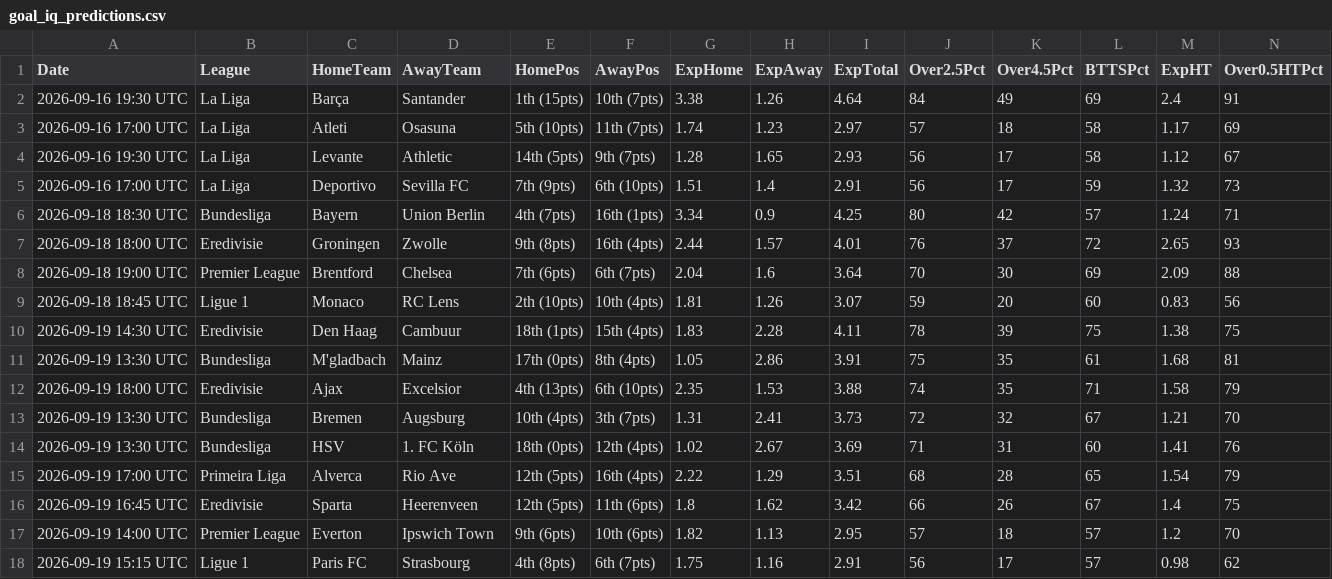
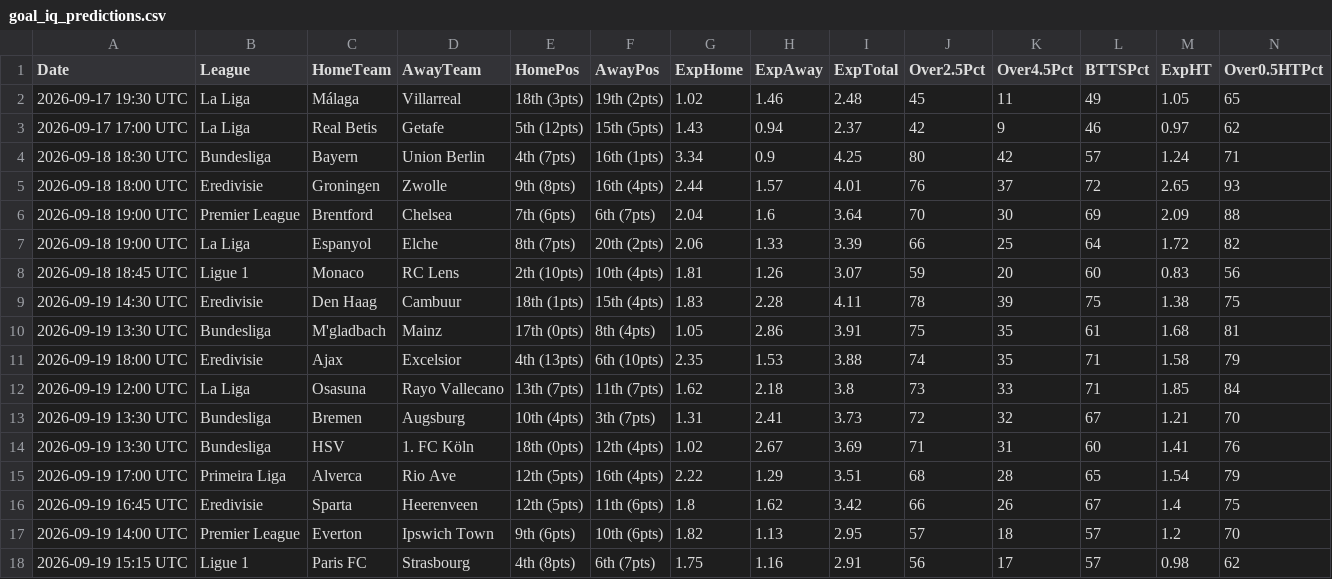
Before and after one commit to niibaboo/Baboo-Football-IQ, a CSV file: docs/goal_iq_predictions.csv, drawn as a sheet; only a part is shown; removed rows and columns are numbered as before the commit, all else as after; rows hold the shown columns only; the diff names each change by its address in the sheet, - before the commit and + after, or states it on an @@ line.

```diff
--- a/docs/goal_iq_predictions.csv
+++ b/docs/goal_iq_predictions.csv
-row 2: 2026-09-16 19:30 UTC | La Liga | Barça | Santander | 1th (15pts) | 10th (7pts) | 3.38 | 1.26 | 4.64 | 84 | 49 | 69 | 2.4 | 91
-row 3: 2026-09-16 17:00 UTC | La Liga | Atleti | Osasuna | 5th (10pts) | 11th (7pts) | 1.74 | 1.23 | 2.97 | 57 | 18 | 58 | 1.17 | 69
-row 4: 2026-09-16 19:30 UTC | La Liga | Levante | Athletic | 14th (5pts) | 9th (7pts) | 1.28 | 1.65 | 2.93 | 56 | 17 | 58 | 1.12 | 67
-row 5: 2026-09-16 17:00 UTC | La Liga | Deportivo | Sevilla FC | 7th (9pts) | 6th (10pts) | 1.51 | 1.4 | 2.91 | 56 | 17 | 59 | 1.32 | 73
+row 2: 2026-09-17 19:30 UTC | La Liga | Málaga | Villarreal | 18th (3pts) | 19th (2pts) | 1.02 | 1.46 | 2.48 | 45 | 11 | 49 | 1.05 | 65
+row 3: 2026-09-17 17:00 UTC | La Liga | Real Betis | Getafe | 5th (12pts) | 15th (5pts) | 1.43 | 0.94 | 2.37 | 42 | 9 | 46 | 0.97 | 62
+row 7: 2026-09-18 19:00 UTC | La Liga | Espanyol | Elche | 8th (7pts) | 20th (2pts) | 2.06 | 1.33 | 3.39 | 66 | 25 | 64 | 1.72 | 82
+row 12: 2026-09-19 12:00 UTC | La Liga | Osasuna | Rayo Vallecano | 13th (7pts) | 11th (7pts) | 1.62 | 2.18 | 3.8 | 73 | 33 | 71 | 1.85 | 84
```
Also changed, not shown: 6 other files.
